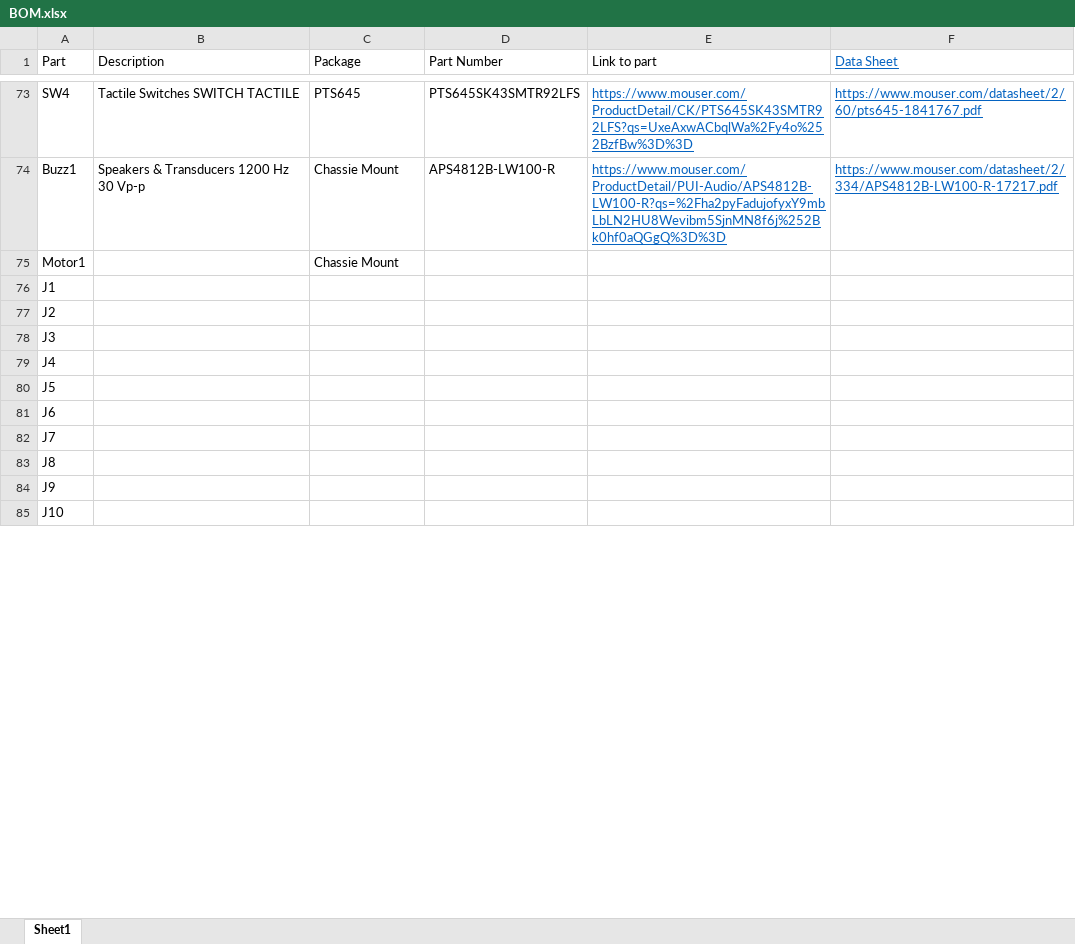
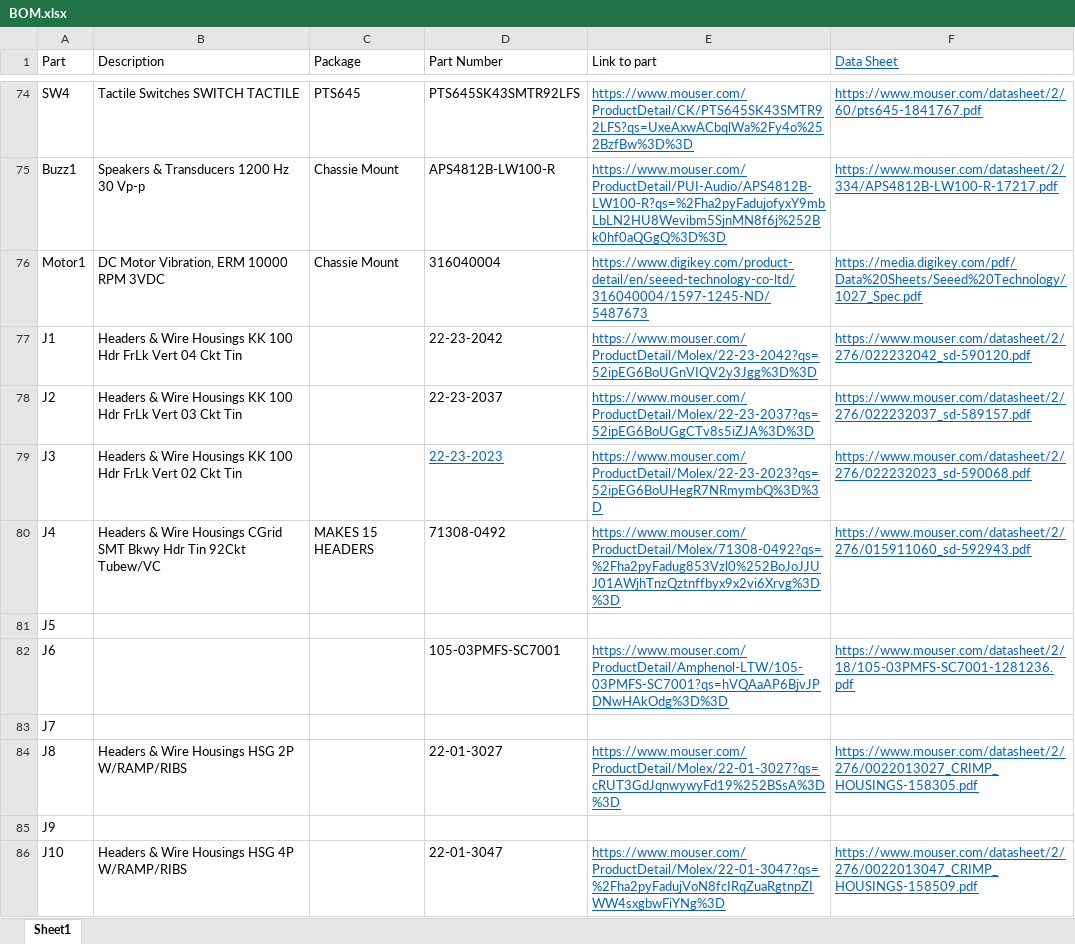
Before and after one commit to airtoall/papr-eletrical, an Excel workbook: 4-mill-vent/BOM.xlsx, sheet Sheet1, drawn as a sheet; only a part is shown, gaps mark what is left out; values as stored, in another font and other column widths than the file's, no borders; addresses are those after the commit; the diff covers the shown part only; the diff names each change by its address in the sheet, - before the commit and + after, or states it on an @@ line.

```diff
--- a/4-mill-vent/BOM.xlsx (sheet Sheet1)
+++ b/4-mill-vent/BOM.xlsx (sheet Sheet1)
-B76 (Description): (empty)
+B76 (Description): DC Motor Vibration, ERM 10000 RPM 3VDC
-D76 (Part Number): (empty)
+D76 (Part Number): 316040004
-E76 (Link to part): (empty)
+E76 (Link to part): https://www.digikey.com/product-detail/en/seeed-technology-co-ltd/316040004/1597-1245-ND/5487673
-F76 (Data Sheet): (empty)
+F76 (Data Sheet): https://media.digikey.com/pdf/Data%20Sheets/Seeed%20Technology/1027_Spec.pdf
-B77 (Description): (empty)
+B77 (Description): Headers & Wire Housings KK 100 Hdr FrLk Vert 04 Ckt Tin
-D77 (Part Number): (empty)
+D77 (Part Number): 22-23-2042
-E77 (Link to part): (empty)
+E77 (Link to part): https://www.mouser.com/ProductDetail/Molex/22-23-2042?qs=52ipEG6BoUGnVIQV2y3Jgg%3D%3D
-F77 (Data Sheet): (empty)
+F77 (Data Sheet): https://www.mouser.com/datasheet/2/276/022232042_sd-590120.pdf
-B78 (Description): (empty)
+B78 (Description): Headers & Wire Housings KK 100 Hdr FrLk Vert 03 Ckt Tin
-D78 (Part Number): (empty)
+D78 (Part Number): 22-23-2037
-E78 (Link to part): (empty)
+E78 (Link to part): https://www.mouser.com/ProductDetail/Molex/22-23-2037?qs=52ipEG6BoUGgCTv8s5iZJA%3D%3D
-F78 (Data Sheet): (empty)
+F78 (Data Sheet): https://www.mouser.com/datasheet/2/276/022232037_sd-589157.pdf
-B79 (Description): (empty)
+B79 (Description): Headers & Wire Housings KK 100 Hdr FrLk Vert 02 Ckt Tin
-D79 (Part Number): (empty)
+D79 (Part Number): 22-23-2023
-E79 (Link to part): (empty)
+E79 (Link to part): https://www.mouser.com/ProductDetail/Molex/22-23-2023?qs=52ipEG6BoUHegR7NRmymbQ%3D%3D
-F79 (Data Sheet): (empty)
+F79 (Data Sheet): https://www.mouser.com/datasheet/2/276/022232023_sd-590068.pdf
-B80 (Description): (empty)
+B80 (Description): Headers & Wire Housings CGrid SMT Bkwy Hdr Tin 92Ckt Tubew/VC
-C80 (Package): (empty)
+C80 (Package): MAKES 15 HEADERS
-D80 (Part Number): (empty)
+D80 (Part Number): 71308-0492
-E80 (Link to part): (empty)
+E80 (Link to part): https://www.mouser.com/ProductDetail/Molex/71308-0492?qs=%2Fha2pyFadug853Vzl0%252BoJoJJUJ01AWjhTnzQztnffbyx9x2vi6Xrvg%3D%3D
-F80 (Data Sheet): (empty)
+F80 (Data Sheet): https://www.mouser.com/datasheet/2/276/015911060_sd-592943.pdf
-D82 (Part Number): (empty)
+D82 (Part Number): 105-03PMFS-SC7001
-E82 (Link to part): (empty)
+E82 (Link to part): https://www.mouser.com/ProductDetail/Amphenol-LTW/105-03PMFS-SC7001?qs=hVQAaAP6BjvJPDNwHAkOdg%3D%3D
-F82 (Data Sheet): (empty)
+F82 (Data Sheet): https://www.mouser.com/datasheet/2/18/105-03PMFS-SC7001-1281236.pdf
-B84 (Description): (empty)
+B84 (Description): Headers & Wire Housings HSG 2P W/RAMP/RIBS
-D84 (Part Number): (empty)
+D84 (Part Number): 22-01-3027
-E84 (Link to part): (empty)
+E84 (Link to part): https://www.mouser.com/ProductDetail/Molex/22-01-3027?qs=cRUT3GdJqnwywyFd19%252BSsA%3D%3D
-F84 (Data Sheet): (empty)
+F84 (Data Sheet): https://www.mouser.com/datasheet/2/276/0022013027_CRIMP_HOUSINGS-158305.pdf
-B86 (Description): (empty)
+B86 (Description): Headers & Wire Housings HSG 4P W/RAMP/RIBS
-D86 (Part Number): (empty)
+D86 (Part Number): 22-01-3047
-E86 (Link to part): (empty)
+E86 (Link to part): https://www.mouser.com/ProductDetail/Molex/22-01-3047?qs=%2Fha2pyFadujVoN8fcIRqZuaRgtnpZIWW4sxgbwFiYNg%3D
-F86 (Data Sheet): (empty)
+F86 (Data Sheet): https://www.mouser.com/datasheet/2/276/0022013047_CRIMP_HOUSINGS-158509.pdf
```
Also changed, not shown: 2 added rows and 146 edited cells elsewhere in this sheet, 7 other files.
